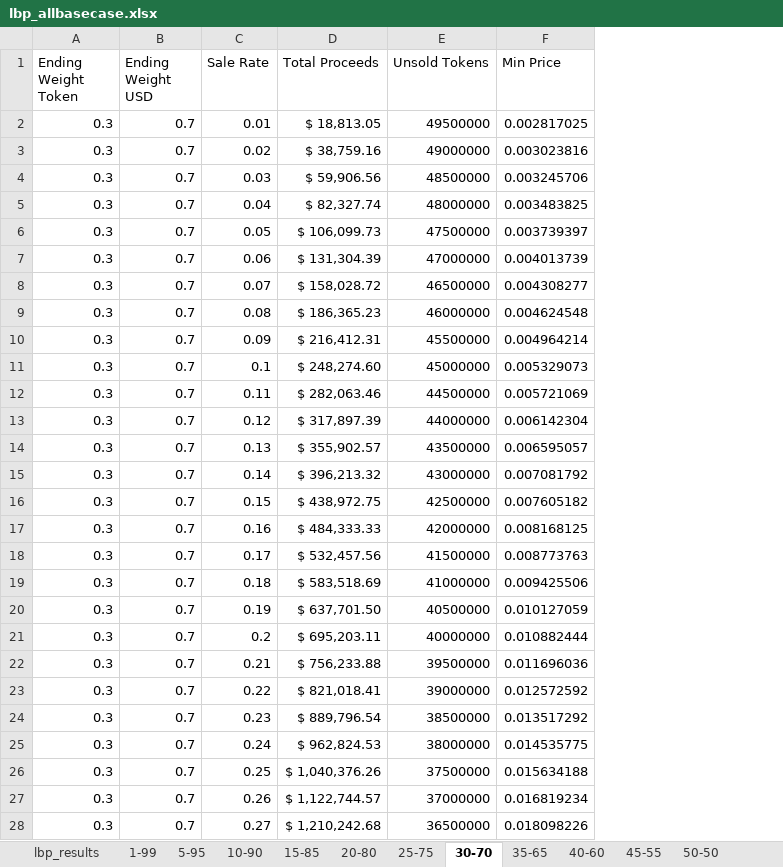
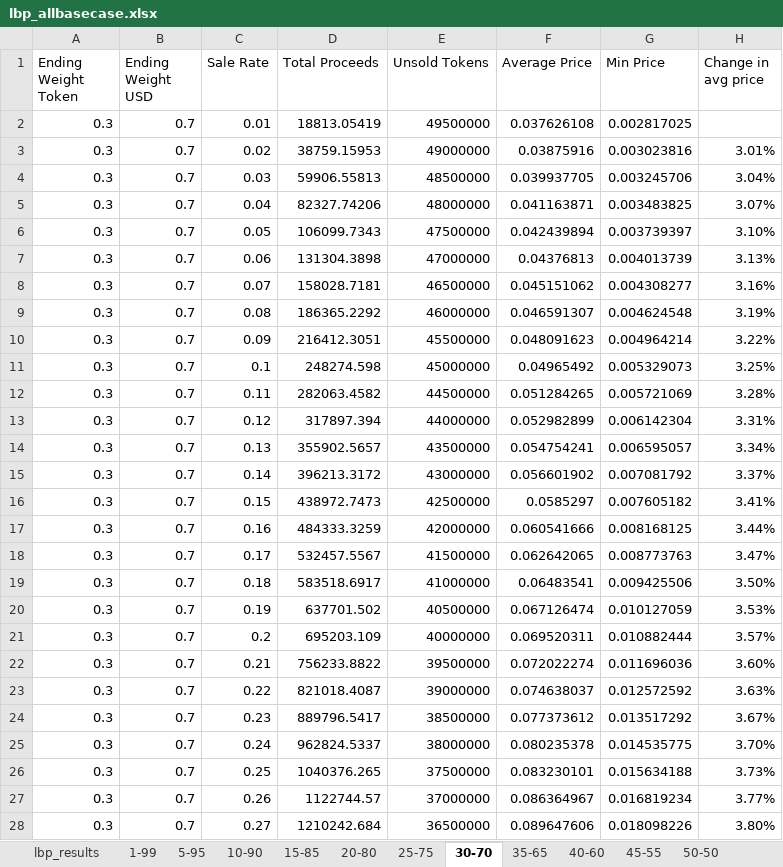
Before and after one commit to Abdsys/LBP-LL, an Excel workbook: LBPSimulator/lbp_allbasecase.xlsx, sheet 30-70, drawn as a sheet; only a part is shown; values as stored, in another font and other column widths than the file's, no borders; the diff covers the shown part only; the diff names each change by its address in the sheet, - before the commit and + after, or states it on an @@ line.

Commit message:
Added average prices

```diff
--- a/LBPSimulator/lbp_allbasecase.xlsx (sheet 30-70)
+++ b/LBPSimulator/lbp_allbasecase.xlsx (sheet 30-70)
+column F (Average Price), rows 2-28: 0.037626108 | 0.03875916 | 0.039937705 | 0.041163871 | 0.042439894 | 0.04376813 | 0.045151062 | 0.046591307 | 0.048091623 | 0.04965492 | 0.051284265 | 0.052982899 | 0.054754241 | 0.056601902 | 0.0585297 | 0.060541666 | 0.062642065 | 0.06483541 | 0.067126474 | 0.069520311 | 0.072022274 | 0.074638037 | 0.077373612 | 0.080235378 | 0.083230101 | 0.086364967 | 0.089647606
+column H (Change in avg price), rows 3-28: 3.01% | 3.04% | 3.07% | 3.10% | 3.13% | 3.16% | 3.19% | 3.22% | 3.25% | 3.28% | 3.31% | 3.34% | 3.37% | 3.41% | 3.44% | 3.47% | 3.50% | 3.53% | 3.57% | 3.60% | 3.63% | 3.67% | 3.70% | 3.73% | 3.77% | 3.80%
-D2 (Total Proceeds): $ 18,813.05
+D2 (Total Proceeds): 18813.05419
-D3 (Total Proceeds): $ 38,759.16
+D3 (Total Proceeds): 38759.15953
-D4 (Total Proceeds): $ 59,906.56
+D4 (Total Proceeds): 59906.55813
-D5 (Total Proceeds): $ 82,327.74
+D5 (Total Proceeds): 82327.74206
-D6 (Total Proceeds): $ 106,099.73
+D6 (Total Proceeds): 106099.7343
-D7 (Total Proceeds): $ 131,304.39
+D7 (Total Proceeds): 131304.3898
-D8 (Total Proceeds): $ 158,028.72
+D8 (Total Proceeds): 158028.7181
-D9 (Total Proceeds): $ 186,365.23
+D9 (Total Proceeds): 186365.2292
-D10 (Total Proceeds): $ 216,412.31
+D10 (Total Proceeds): 216412.3051
-D11 (Total Proceeds): $ 248,274.60
+D11 (Total Proceeds): 248274.598
-D12 (Total Proceeds): $ 282,063.46
+D12 (Total Proceeds): 282063.4582
-D13 (Total Proceeds): $ 317,897.39
+D13 (Total Proceeds): 317897.394
-D14 (Total Proceeds): $ 355,902.57
+D14 (Total Proceeds): 355902.5657
-D15 (Total Proceeds): $ 396,213.32
+D15 (Total Proceeds): 396213.3172
-D16 (Total Proceeds): $ 438,972.75
+D16 (Total Proceeds): 438972.7473
-D17 (Total Proceeds): $ 484,333.33
+D17 (Total Proceeds): 484333.3259
-D18 (Total Proceeds): $ 532,457.56
+D18 (Total Proceeds): 532457.5567
-D19 (Total Proceeds): $ 583,518.69
+D19 (Total Proceeds): 583518.6917
-D20 (Total Proceeds): $ 637,701.50
+D20 (Total Proceeds): 637701.502
-D21 (Total Proceeds): $ 695,203.11
+D21 (Total Proceeds): 695203.109
-D22 (Total Proceeds): $ 756,233.88
+D22 (Total Proceeds): 756233.8822
-D23 (Total Proceeds): $ 821,018.41
+D23 (Total Proceeds): 821018.4087
-D24 (Total Proceeds): $ 889,796.54
+D24 (Total Proceeds): 889796.5417
-D25 (Total Proceeds): $ 962,824.53
+D25 (Total Proceeds): 962824.5337
-D26 (Total Proceeds): $ 1,040,376.26
+D26 (Total Proceeds): 1040376.265
-D27 (Total Proceeds): $ 1,122,744.57
+D27 (Total Proceeds): 1122744.57
-D28 (Total Proceeds): $ 1,210,242.68
+D28 (Total Proceeds): 1210242.684
```
Also changed, not shown: 72 edited cells and cell formats elsewhere in this sheet, sheet lbp_results, sheet 1-99, sheet 40-60, sheet 20-80, sheet 25-75, sheet 15-85, 5 more sheets, hidden cells, LBPSimulator/linear_randomization.xlsx, LBPSimulator/random_sale.xlsx, 6 other files.
